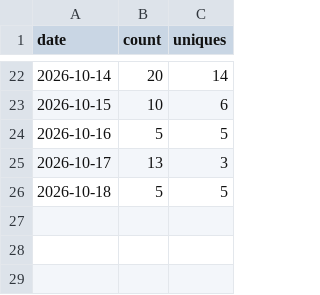
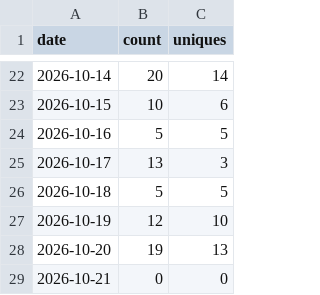
Before and after one commit to aws-samples/sample-Gen-AI-best-practices-for-network-operations, a CSV file: traffic-data/clones_history.csv, drawn as a sheet; only a part is shown, gaps mark what is left out; the diff names each change by its address in the sheet, - before the commit and + after, or states it on an @@ line.

```diff
--- a/traffic-data/clones_history.csv
+++ b/traffic-data/clones_history.csv
+row 27: 2026-10-19 | 12 | 10
+row 28: 2026-10-20 | 19 | 13
+row 29: 2026-10-21 | 0 | 0
```
Also changed, not shown: traffic-data/views_history.csv, 8 other files.
